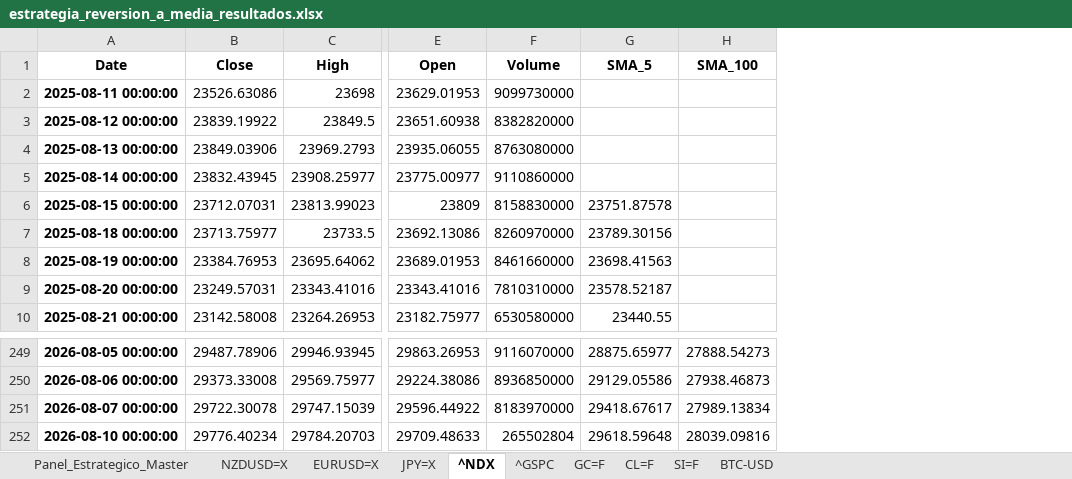
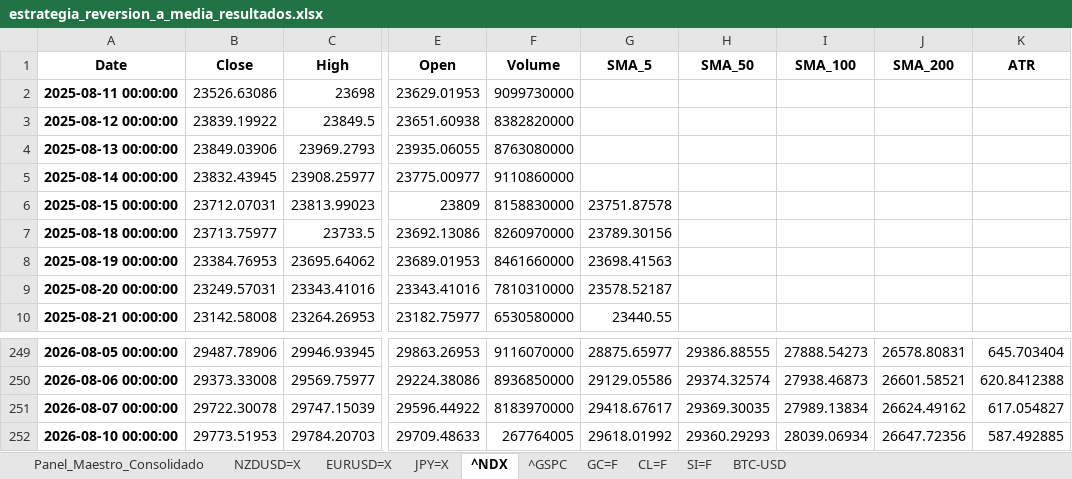
Before and after one commit to albertop0503-rgb/trading-dashboard, an Excel workbook: estrategia_reversion_a_media_resultados.xlsx, sheet ^NDX, drawn as a sheet; only a part is shown, gaps mark what is left out; values as stored, in another font and other column widths than the file's, no borders; addresses are those after the commit; the diff names each change by its address in the sheet, - before the commit and + after, or states it on an @@ line.

Commit message:
Final Optimization: Unified Master Panel - 2026-08-10 14:14:31.056708

```diff
--- a/estrategia_reversion_a_media_resultados.xlsx (sheet ^NDX)
+++ b/estrategia_reversion_a_media_resultados.xlsx (sheet ^NDX)
-sheet tab: Panel_Estrategico_Master
+sheet tab: Panel_Maestro_Consolidado
+column H (SMA_50), rows 249-252: 29386.88555 | 29374.32574 | 29369.30035 | 29360.29293
+column J (SMA_200), rows 249-252: 26578.80831 | 26601.58521 | 26624.49162 | 26647.72356
+column K (ATR), rows 249-252: 645.703404 | 620.8412388 | 617.054827 | 587.492885
-B252 (Close): 29776.40234
+B252 (Close): 29773.51953
-F252 (Volume): 265502804
+F252 (Volume): 267764005
-G252 (SMA_5): 29618.59648
+G252 (SMA_5): 29618.01992
-I252 (SMA_100): 28039.09816
+I252 (SMA_100): 28039.06934
```
Also changed, not shown: sheet Panel_Maestro_Consolidado, sheet GC=F, sheet ^GSPC, sheet SI=F, sheet CL=F, sheet BTC-USD, 3 more sheets.
